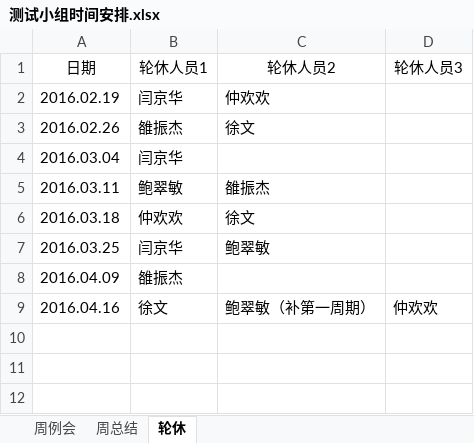
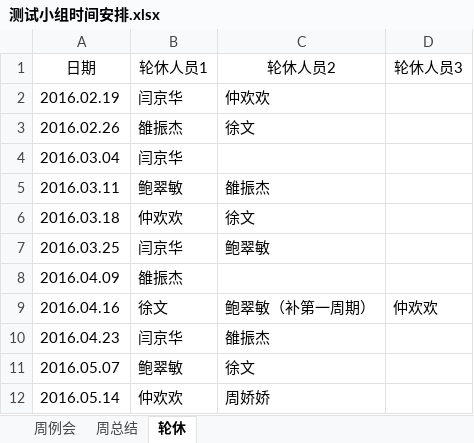
Before and after one commit to JzsecTestOrg/Team-Schedule, an Excel workbook: 测试小组时间安排.xlsx, sheet 轮休, drawn as a sheet; values as stored, in another font and other column widths than the file's, no borders; the diff names each change by its address in the sheet, - before the commit and + after, or states it on an @@ line.

```diff
--- a/测试小组时间安排.xlsx (sheet 轮休)
+++ b/测试小组时间安排.xlsx (sheet 轮休)
+row 10: 2016.04.23 | 闫京华 | 雒振杰
+row 11: 2016.05.07 | 鲍翠敏 | 徐文
+row 12: 2016.05.14 | 仲欢欢 | 周娇娇
```
Also changed, not shown: sheet 周总结, sheet 周例会.
